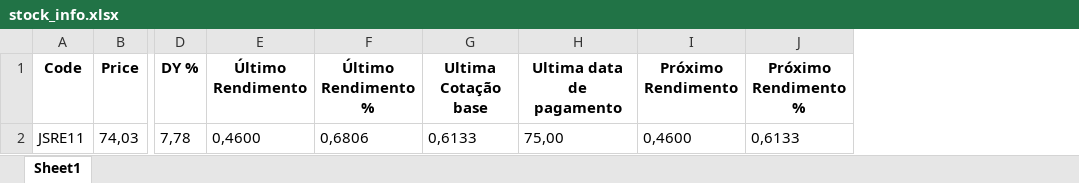
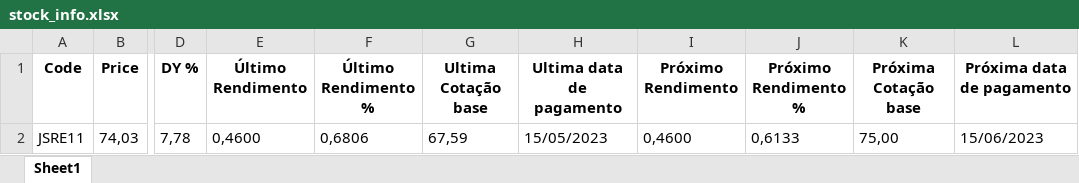
Before and after one commit to BOlimpio/status-invest-scraping, an Excel workbook: stock_info.xlsx, sheet Sheet1, drawn as a sheet; only a part is shown, gaps mark what is left out; values as stored, in another font and other column widths than the file's, no borders; the diff names each change by its address in the sheet, - before the commit and + after, or states it on an @@ line.

Commit message:
fix issues to get 'Cotação base' and 'Data de pagamento'

```diff
--- a/stock_info.xlsx (sheet Sheet1)
+++ b/stock_info.xlsx (sheet Sheet1)
+column K (Próxima Cotação base), row 2: 75,00
+column L (Próxima data de pagamento), row 2: 15/06/2023
-G2 (Ultima Cotação base): 0,6133
+G2 (Ultima Cotação base): 67,59
-H2 (Ultima data de pagamento): 75,00
+H2 (Ultima data de pagamento): 15/05/2023
```
Also changed, not shown: 3 other files.
